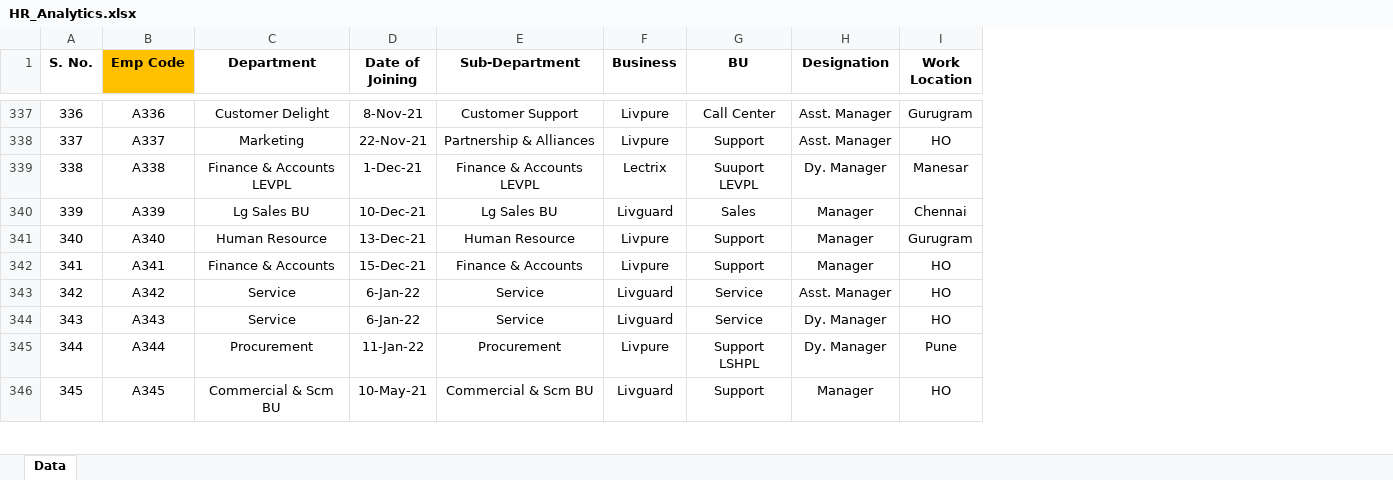
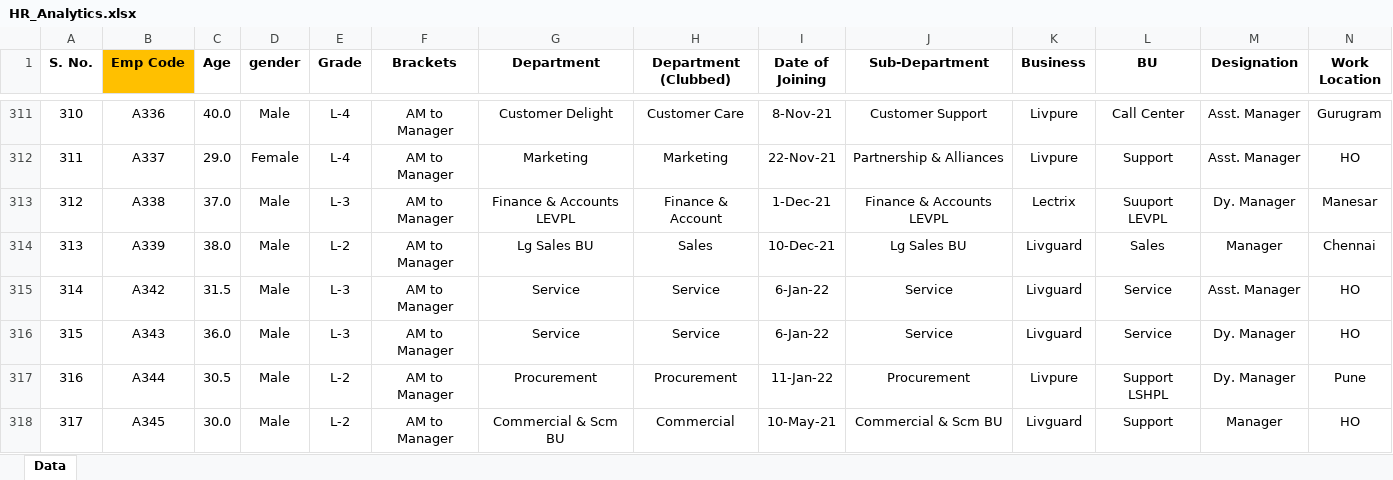
Before and after one commit to kushalk20/Datasets, an Excel workbook: HR_Analytics.xlsx, sheet Data, drawn as a sheet; only a part is shown, gaps mark what is left out; values as stored, in another font and other column widths than the file's, no borders; removed rows and columns are numbered as before the commit, all else as after; rows hold the shown columns only; the diff covers the shown part only; the diff names each change by its address in the sheet, - before the commit and + after, or states it on an @@ line.

```diff
--- a/HR_Analytics.xlsx (sheet Data)
+++ b/HR_Analytics.xlsx (sheet Data)
+column C (Age), rows 311-318: 40.0 | 29.0 | 37.0 | 38.0 | 31.5 | 36.0 | 30.5 | 30.0
+column D (gender), rows 311-318: Male | Female | Male | Male | Male | Male | Male | Male
+column E (Grade), rows 311-318: L-4 | L-4 | L-3 | L-2 | L-3 | L-3 | L-2 | L-2
+column F (Brackets), rows 311-318: all AM to Manager
+column H (Department (Clubbed)), rows 311-318: Customer Care | Marketing | Finance & Account | Sales | Service | Service | Procurement | Commercial
@@ column A (S. No.) renumbered from row 16 down @@
-row 341: 340 | A340 | Human Resource | 13-Dec-21 | Human Resource | Livpure | Support | Manager | Gurugram
-row 342: 341 | A341 | Finance & Accounts | 15-Dec-21 | Finance & Accounts | Livpure | Support | Manager | HO
```
Also changed, not shown: 61 removed rows and 14 edited cells elsewhere in this sheet, formulas that keep their value.
